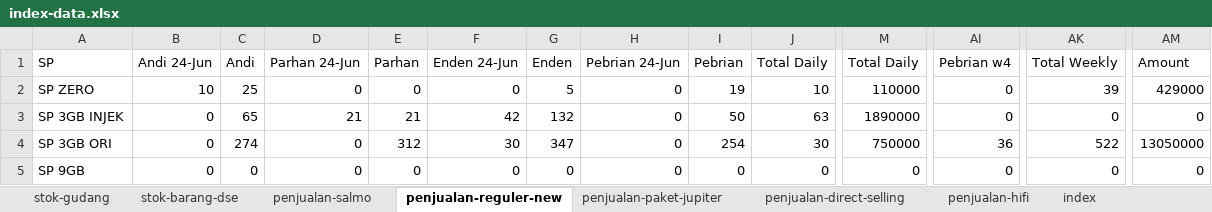
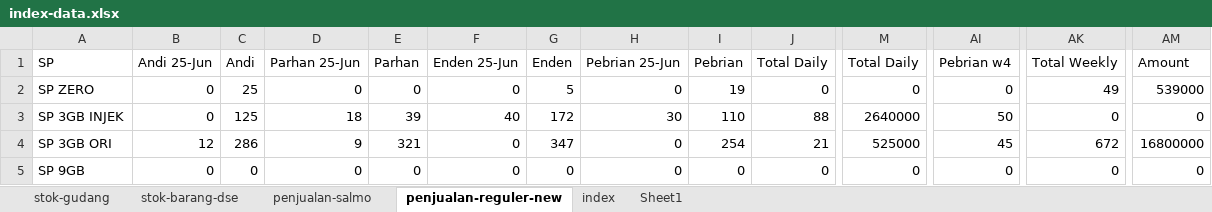
Before and after one commit to andisianday393-byte/MC-SAGARANTEN.WEB, an Excel workbook: index-data.xlsx, sheet penjualan-reguler-new, drawn as a sheet; only a part is shown, gaps mark what is left out; values as stored, in another font and other column widths than the file's, no borders; the diff covers the shown part only; the diff names each change by its address in the sheet, - before the commit and + after, or states it on an @@ line.

```diff
--- a/index-data.xlsx (sheet penjualan-reguler-new)
+++ b/index-data.xlsx (sheet penjualan-reguler-new)
@@ sheet tab hidden: penjualan-paket-jupiter @@
@@ sheet tab hidden: penjualan-direct-selling @@
@@ sheet tab hidden: penjualan-hifi @@
+sheet tab: Sheet1
-B1: Andi 24-Jun
+B1: Andi 25-Jun
-D1: Parhan 24-Jun
+D1: Parhan 25-Jun
-F1: Enden 24-Jun
+F1: Enden 25-Jun
-H1: Pebrian 24-Jun
+H1: Pebrian 25-Jun
-B2 (Andi 25-Jun): 10
+B2 (Andi 25-Jun): 0
-J2 (Total Daily): 10
+J2 (Total Daily): 0
-M2 (Total Daily): 110000
+M2 (Total Daily): 0
-AK2 (Total Weekly): 39
+AK2 (Total Weekly): 49
-AM2 (Amount): 429000
+AM2 (Amount): 539000
-C3 (Andi): 65
+C3 (Andi): 125
-D3 (Parhan 25-Jun): 21
+D3 (Parhan 25-Jun): 18
-E3 (Parhan): 21
+E3 (Parhan): 39
-F3 (Enden 25-Jun): 42
+F3 (Enden 25-Jun): 40
-G3 (Enden): 132
+G3 (Enden): 172
-H3 (Pebrian 25-Jun): 0
+H3 (Pebrian 25-Jun): 30
-I3 (Pebrian): 50
+I3 (Pebrian): 110
-J3 (Total Daily): 63
+J3 (Total Daily): 88
-M3 (Total Daily): 1890000
+M3 (Total Daily): 2640000
-AI3 (Pebrian w4): 0
+AI3 (Pebrian w4): 50
-B4 (Andi 25-Jun): 0
+B4 (Andi 25-Jun): 12
-C4 (Andi): 274
+C4 (Andi): 286
-D4 (Parhan 25-Jun): 0
+D4 (Parhan 25-Jun): 9
-E4 (Parhan): 312
+E4 (Parhan): 321
-F4 (Enden 25-Jun): 30
+F4 (Enden 25-Jun): 0
-J4 (Total Daily): 30
+J4 (Total Daily): 21
-M4 (Total Daily): 750000
+M4 (Total Daily): 525000
-AI4 (Pebrian w4): 36
+AI4 (Pebrian w4): 45
-AK4 (Total Weekly): 522
+AK4 (Total Weekly): 672
-AM4 (Amount): 13050000
+AM4 (Amount): 16800000
```
Also changed, not shown: 1 added row, 119 edited cells and merged cells elsewhere in this sheet, sheet index, sheet stok-barang-dse, sheet stok-gudang, sheet penjualan-salmo, formulas that keep their value.
